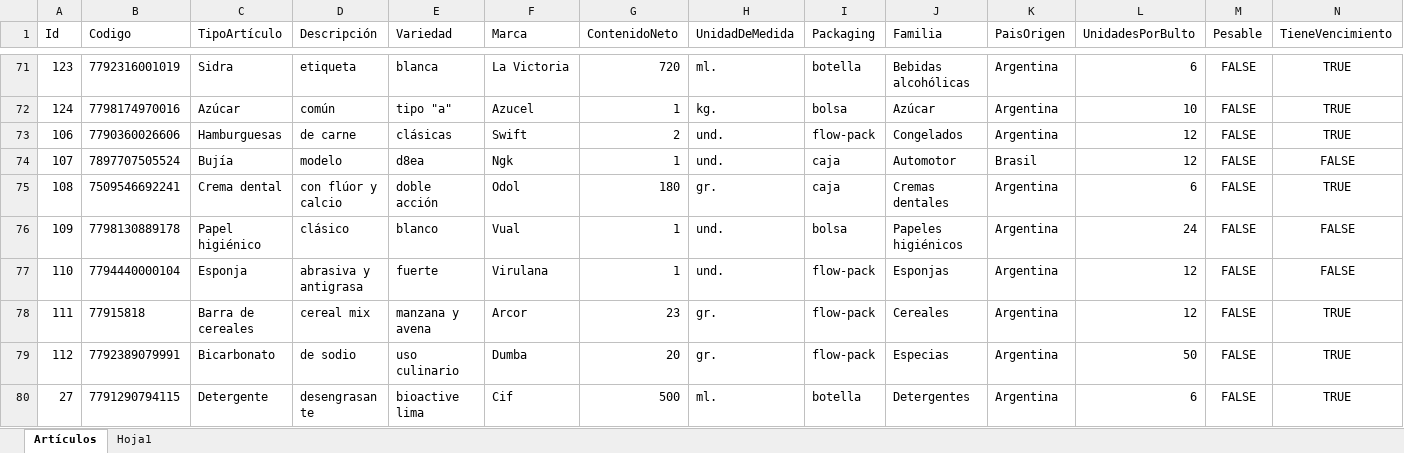
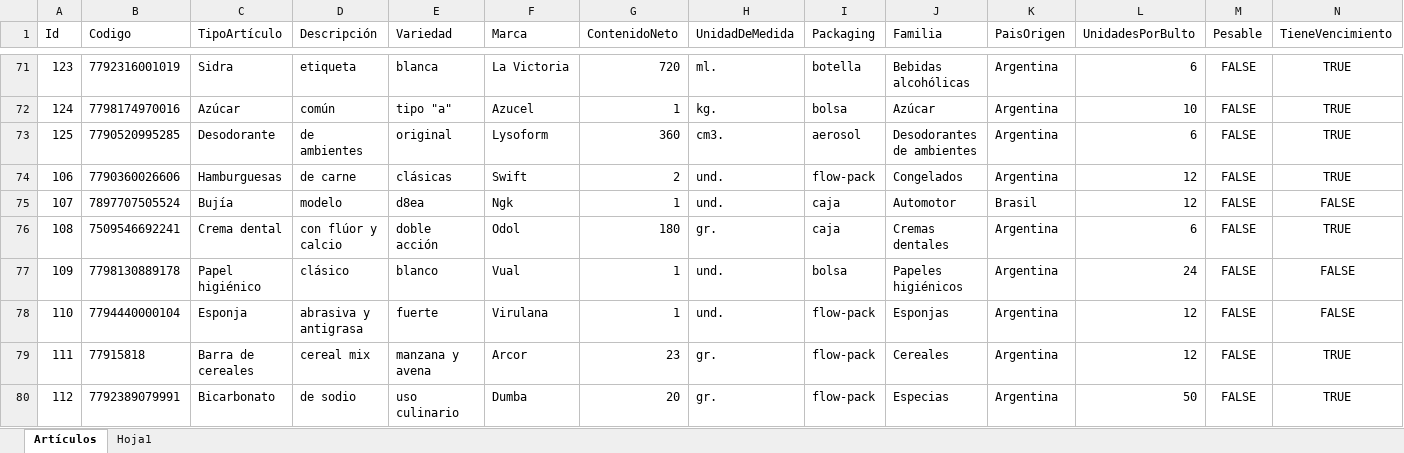
Before and after one commit to Juampita/Comercios, an Excel workbook: Maestro.xlsx, sheet Artículos, drawn as a sheet; only a part is shown, gaps mark what is left out; the shorter side is filled out with more unchanged rows; values as stored, in another font and other column widths than the file's, no borders; rows hold the shown columns only; the diff names each change by its address in the sheet, - before the commit and + after, or states it on an @@ line.

```diff
--- a/Maestro.xlsx (sheet Artículos)
+++ b/Maestro.xlsx (sheet Artículos)
+row 73: 125 | 7790520995285 | Desodorante | de ambientes | original | Lysoform | 360 | cm3. | aerosol | Desodorantes de ambientes | Argentina | 6 | FALSE | TRUE
```
Also changed, not shown: 1 other file.
